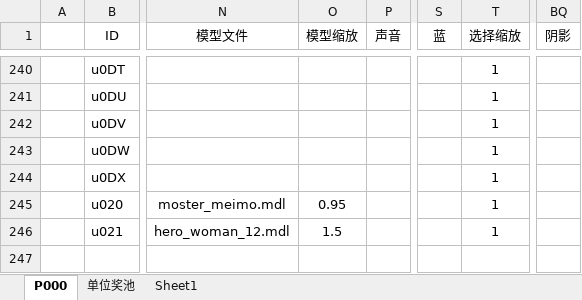
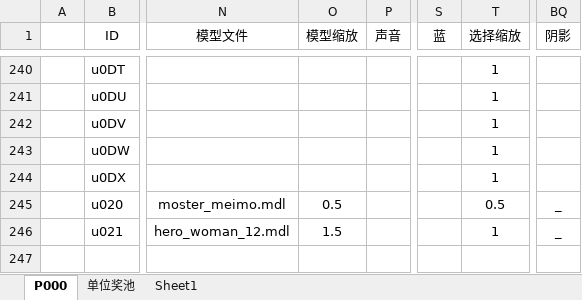
Before and after one commit to MageEgg/MageGame, an Excel workbook: 封神榜单位v0.0.5.xlsm, sheet P000, drawn as a sheet; only a part is shown, gaps mark what is left out; values as stored, in another font and other column widths than the file's, no borders; the diff names each change by its address in the sheet, - before the commit and + after, or states it on an @@ line.

```diff
--- a/封神榜单位v0.0.5.xlsm (sheet P000)
+++ b/封神榜单位v0.0.5.xlsm (sheet P000)
-O245 (模型缩放): 0.95
+O245 (模型缩放): 0.5
-T245 (选择缩放): 1
+T245 (选择缩放): 0.5
-BQ245:BQ246 (阴影): (empty)
+BQ245:BQ246 (阴影): _
```
Also changed, not shown: 7 other files.
